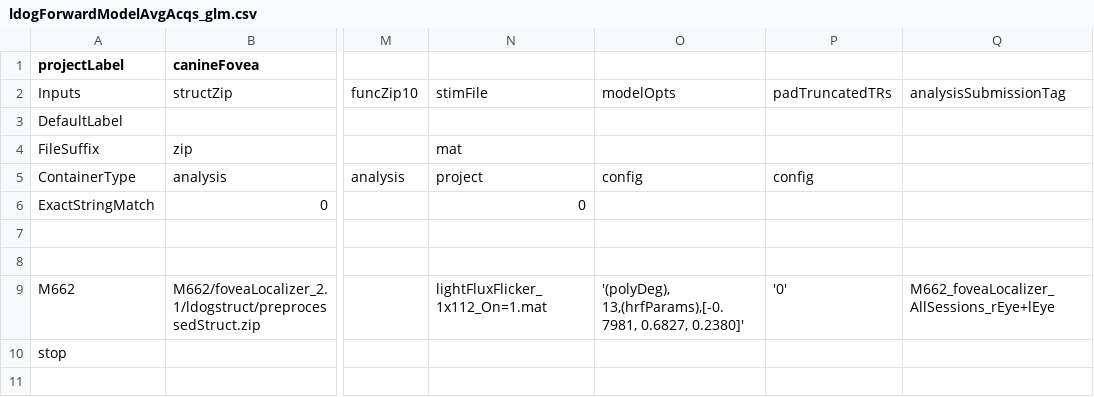
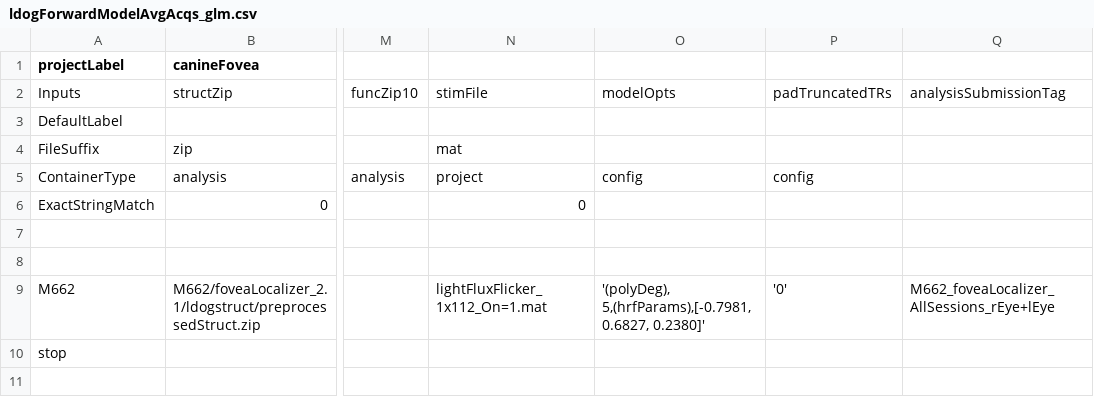
Before and after one commit to gkaguirrelab/mriLDOGAnalysis, a CSV file: submitGears/ldogForwardModelAvgAcqs_glm.csv, drawn as a sheet; only a part is shown, gaps mark what is left out; the diff names each change by its address in the sheet, - before the commit and + after, or states it on an @@ line.

```diff
--- a/submitGears/ldogForwardModelAvgAcqs_glm.csv
+++ b/submitGears/ldogForwardModelAvgAcqs_glm.csv
-O9: '(polyDeg), 13,(hrfParams),[-0.7981, 0.6827, 0.2380]'
+O9: '(polyDeg), 5,(hrfParams),[-0.7981, 0.6827, 0.2380]'
```
Also changed, not shown: submitGears/ldogForwardModel_glm.csv.
